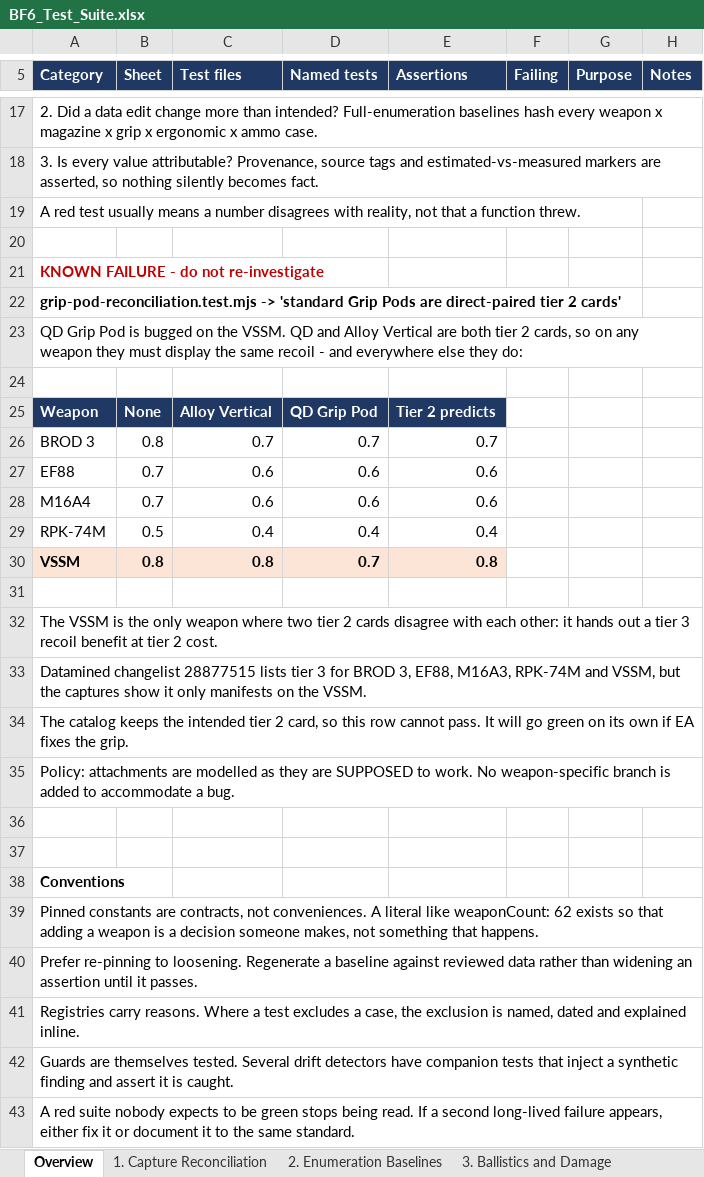
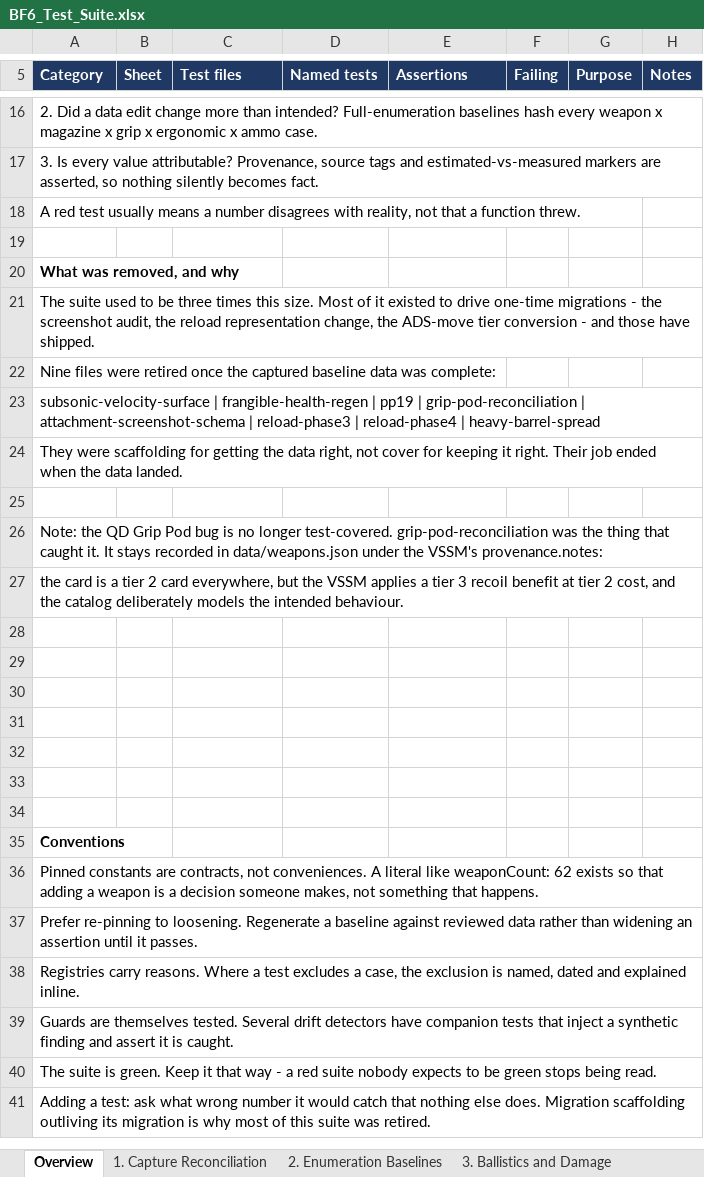
Before and after one commit to raymdl/BF6-Weapon-Analyzer, an Excel workbook: docs/BF6_Test_Suite.xlsx, sheet Overview, drawn as a sheet; only a part is shown, gaps mark what is left out; values as stored, in another font and other column widths than the file's, no borders; removed rows and columns are numbered as before the commit, all else as after; the diff covers the shown part only; the diff names each change by its address in the sheet, - before the commit and + after, or states it on an @@ line.

```diff
--- a/docs/BF6_Test_Suite.xlsx (sheet Overview)
+++ b/docs/BF6_Test_Suite.xlsx (sheet Overview)
-A20 (Category): KNOWN FAILURE - do not re-investigate
+A20 (Category): What was removed, and why
-A20 text colour: #C00000
+A20 text colour: black
-A21 (Category): grip-pod-reconciliation.test.mjs -> 'standard Grip Pods are direct-paired tier 2 cards'
+A21 (Category): The suite used to be three times this size. Most of it existed to drive one-time migrations - the screenshot audit, the reload representation change, the ADS-move tier conversion - and those have shipped.
-A21 bold: on
+A21 bold: off
-A22 (Category): QD Grip Pod is bugged on the VSSM. QD and Alloy Vertical are both tier 2 cards, so on any weapon they must display the same recoil - and everywhere else they do:
+A22 (Category): Nine files were retired once the captured baseline data was complete:
+row 23: subsonic-velocity-surface | frangible-health-regen | pp19 | grip-pod-reconciliation | attachment-screenshot-schema | reload-phase3 | reload-phase4 | heavy-barrel-spread
+row 24: They were scaffolding for getting the data right, not cover for keeping it right. Their job ended when the data landed.
-row 25: Weapon | None | Alloy Vertical | QD Grip Pod | Tier 2 predicts
-row 26: BROD 3 | 0.8 | 0.7 | 0.7 | 0.7
-row 27: EF88 | 0.7 | 0.6 | 0.6 | 0.6
-row 28: M16A4 | 0.7 | 0.6 | 0.6 | 0.6
-row 29: RPK-74M | 0.5 | 0.4 | 0.4 | 0.4
-row 30: VSSM | 0.8 | 0.8 | 0.7 | 0.8
+row 26: Note: the QD Grip Pod bug is no longer test-covered. grip-pod-reconciliation was the thing that caught it. It stays recorded in data/weapons.json under the VSSM's provenance.notes:
+row 27: the card is a tier 2 card everywhere, but the VSSM applies a tier 3 recoil benefit at tier 2 cost, and the catalog deliberately models the intended behaviour.
-A29 (Category): The VSSM is the only weapon where two tier 2 cards disagree with each other: it hands out a tier 3 recoil benefit at tier 2 cost.
+A29 (Category): (empty)
-A30 (Category): Datamined changelist 28877515 lists tier 3 for BROD 3, EF88, M16A3, RPK-74M and VSSM, but the captures show it only manifests on the VSSM.
+A30 (Category): (empty)
-A31 (Category): The catalog keeps the intended tier 2 card, so this row cannot pass. It will go green on its own if EA fixes the grip.
+A31 (Category): (empty)
-A32 (Category): Policy: attachments are modelled as they are SUPPOSED to work. No weapon-specific branch is added to accommodate a bug.
+A32 (Category): (empty)
-A40 (Category): A red suite nobody expects to be green stops being read. If a second long-lived failure appears, either fix it or document it to the same standard.
+A40 (Category): The suite is green. Keep it that way - a red suite nobody expects to be green stops being read.
+row 41: Adding a test: ask what wrong number it would catch that nothing else does. Migration scaffolding outliving its migration is why most of this suite was retired.
```
Also changed, not shown: 1 removed row and 13 edited cells elsewhere in this sheet, sheet 5. Smoke, sheet 1. Capture Reconciliation, sheet 4. Data Integrity, sheet 2. Enumeration Baselines, sheet 3. Ballistics and Damage, other sheet tabs, 13 other files.
